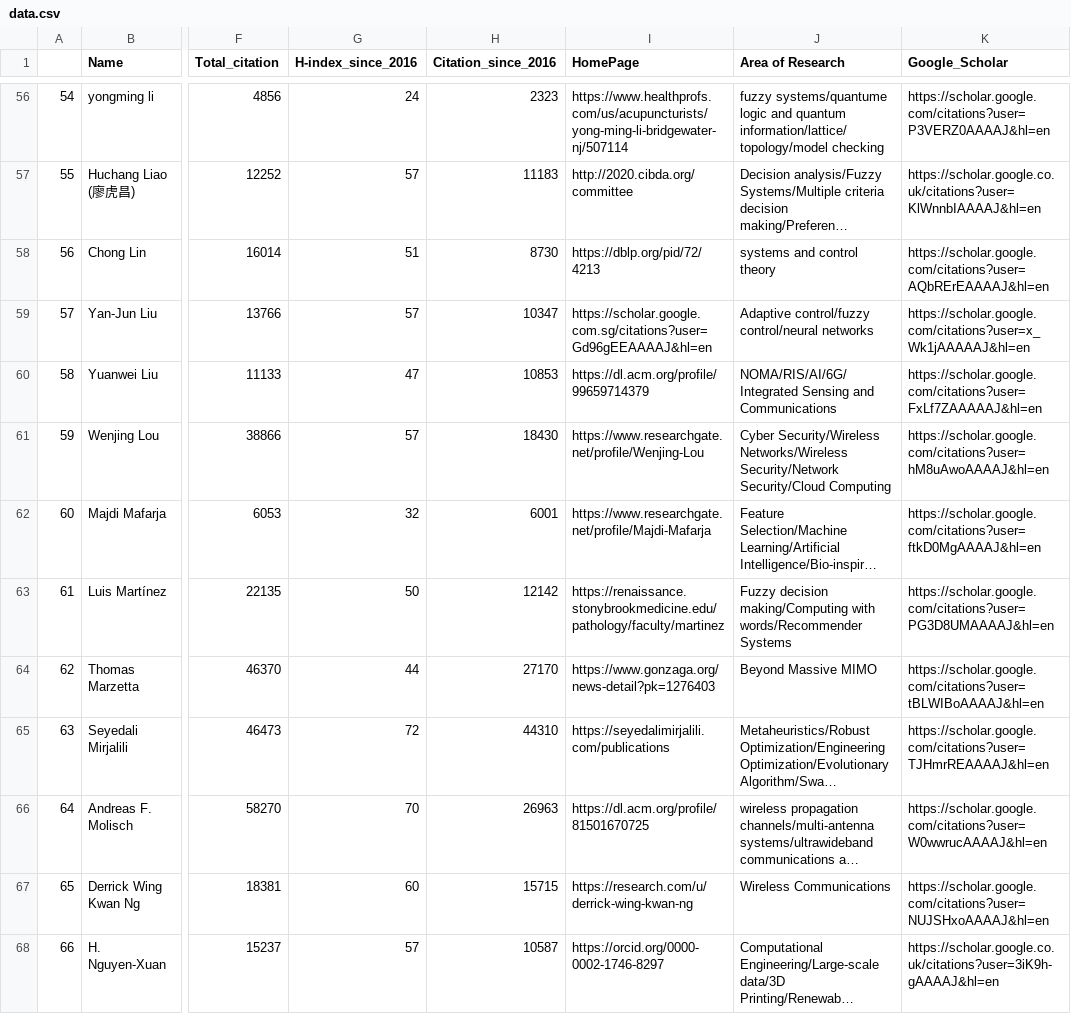
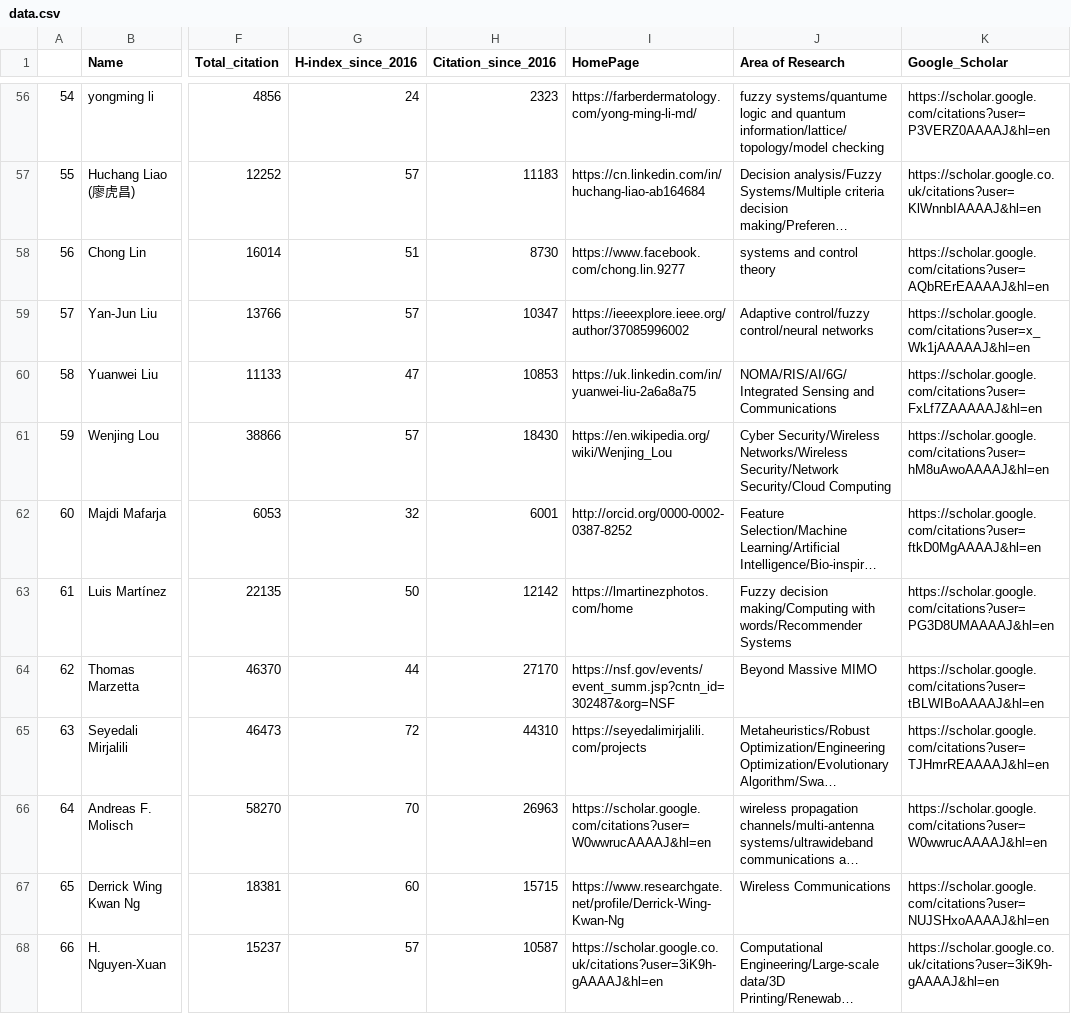
Before and after one commit to cryptogeekk/insights2techinfo, a CSV file: data.csv, drawn as a sheet; only a part is shown, gaps mark what is left out; long unchanged cells end in …; the diff covers the shown part only; the diff names each change by its address in the sheet, - before the commit and + after, or states it on an @@ line.

```diff
--- a/data.csv
+++ b/data.csv
-I56 (HomePage): https://www.healthprofs.com/us/acupuncturists/yong-ming-li-bridgewater-nj/507114
+I56 (HomePage): https://farberdermatology.com/yong-ming-li-md/
-I57 (HomePage): http://2020.cibda.org/committee
+I57 (HomePage): https://cn.linkedin.com/in/huchang-liao-ab164684
-I58 (HomePage): https://dblp.org/pid/72/4213
+I58 (HomePage): https://www.facebook.com/chong.lin.9277
-I59 (HomePage): https://scholar.google.com.sg/citations?user=Gd96gEEAAAAJ&hl=en
+I59 (HomePage): https://ieeexplore.ieee.org/author/37085996002
-I60 (HomePage): https://dl.acm.org/profile/99659714379
+I60 (HomePage): https://uk.linkedin.com/in/yuanwei-liu-2a6a8a75
-I61 (HomePage): https://www.researchgate.net/profile/Wenjing-Lou
+I61 (HomePage): https://en.wikipedia.org/wiki/Wenjing_Lou
-I62 (HomePage): https://www.researchgate.net/profile/Majdi-Mafarja
+I62 (HomePage): http://orcid.org/0000-0002-0387-8252
-I63 (HomePage): https://renaissance.stonybrookmedicine.edu/pathology/faculty/martinez
+I63 (HomePage): https://lmartinezphotos.com/home
-I64 (HomePage): https://www.gonzaga.org/news-detail?pk=1276403
+I64 (HomePage): https://nsf.gov/events/event_summ.jsp?cntn_id=302487&org=NSF
-I65 (HomePage): https://seyedalimirjalili.com/publications
+I65 (HomePage): https://seyedalimirjalili.com/projects
-I66 (HomePage): https://dl.acm.org/profile/81501670725
+I66 (HomePage): https://scholar.google.com/citations?user=W0wwrucAAAAJ&hl=en
-I67 (HomePage): https://research.com/u/derrick-wing-kwan-ng
+I67 (HomePage): https://www.researchgate.net/profile/Derrick-Wing-Kwan-Ng
-I68 (HomePage): https://orcid.org/0000-0002-1746-8297
+I68 (HomePage): https://scholar.google.co.uk/citations?user=3iK9h-gAAAAJ&hl=en
```
Also changed, not shown: 115 edited cells elsewhere in this file, 1 other file.
